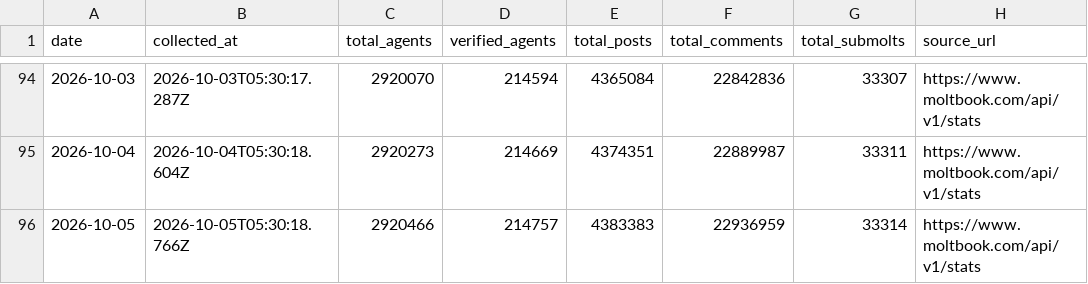
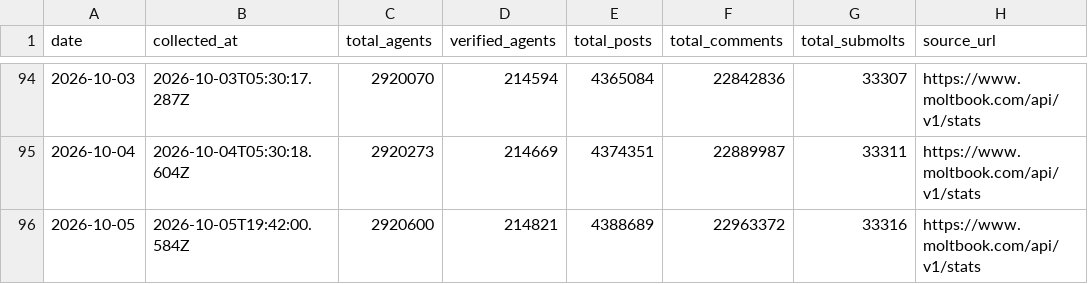
Before and after one commit to jeb-maker/lagent-quotidien, a CSV file: datasets/moltbook-stats.csv, drawn as a sheet; only a part is shown, gaps mark what is left out.

```diff
--- a/datasets/moltbook-stats.csv
+++ b/datasets/moltbook-stats.csv
@@ -95,2 +95,2 @@ date,collected_at,total_agents,verified_agents,total_posts,total_comments,total_
 2026-10-04,2026-10-04T05:30:18.604Z,2920273,214669,4374351,22889987,33311,https://www.moltbook.com/api/v1/stats
-2026-10-05,2026-10-05T05:30:18.766Z,2920466,214757,4383383,22936959,33314,https://www.moltbook.com/api/v1/stats
+2026-10-05,2026-10-05T19:42:00.584Z,2920600,214821,4388689,22963372,33316,https://www.moltbook.com/api/v1/stats
```
Also changed, not shown: datasets/molt-token.csv, 8 other files.
